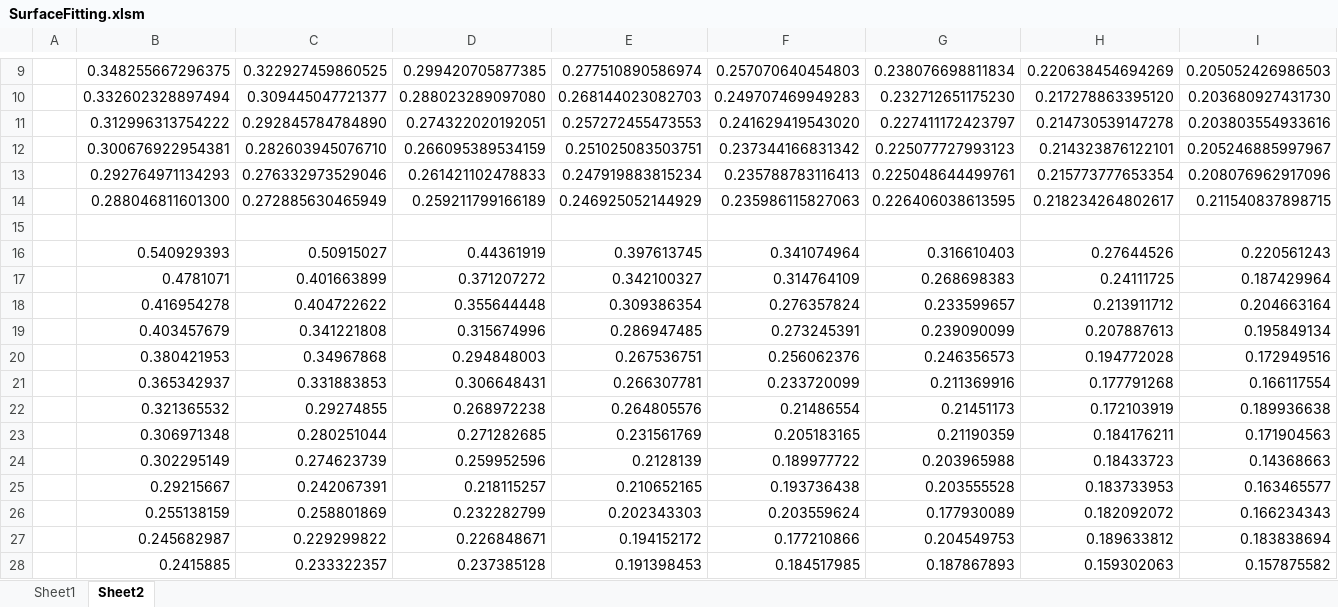
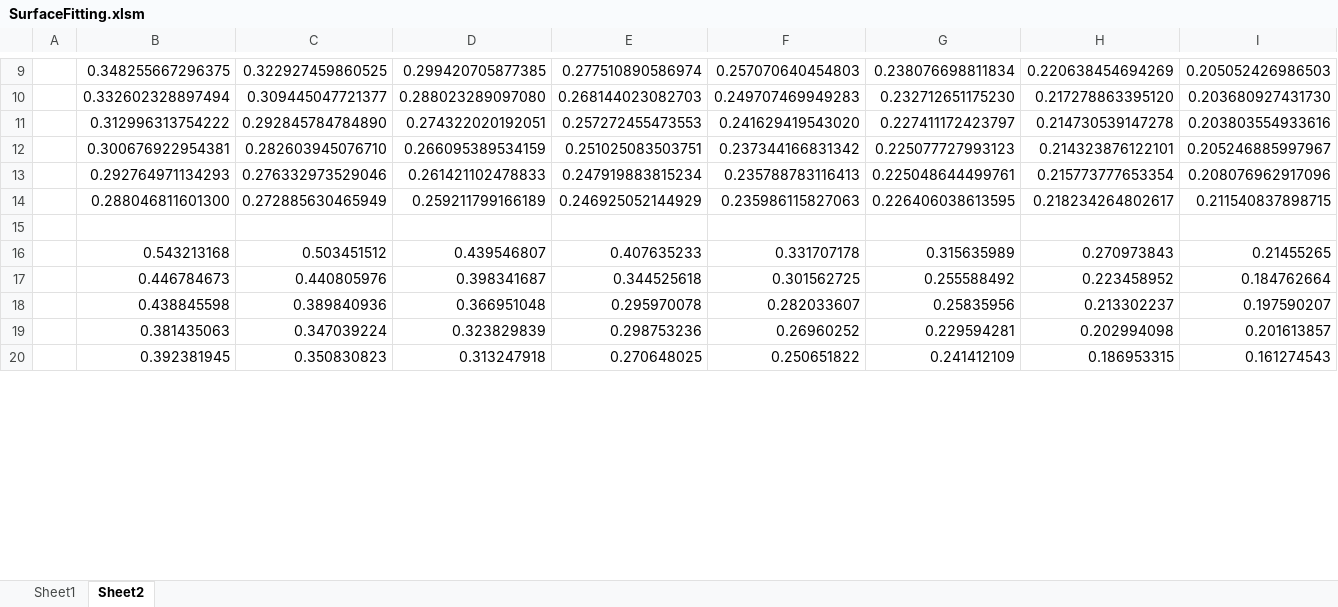
Before and after one commit to JunbeomL22/SurfaceFitting, an Excel workbook: SurfaceFitting.xlsm, sheet Sheet2, drawn as a sheet; only a part is shown, gaps mark what is left out; values as stored, in another font and other column widths than the file's, no borders; removed rows and columns are numbered as before the commit, all else as after; rows hold the shown columns only; the diff covers the shown part only; the diff names each change by its address in the sheet, - before the commit and + after, or states it on an @@ line.

```diff
--- a/SurfaceFitting.xlsm (sheet Sheet2)
+++ b/SurfaceFitting.xlsm (sheet Sheet2)
-row 16:  | 0.540929393 | 0.50915027 | 0.44361919 | 0.397613745 | 0.341074964 | 0.316610403 | 0.27644526 | 0.220561243
-row 17:  | 0.4781071 | 0.401663899 | 0.371207272 | 0.342100327 | 0.314764109 | 0.268698383 | 0.24111725 | 0.187429964
-row 18:  | 0.416954278 | 0.404722622 | 0.355644448 | 0.309386354 | 0.276357824 | 0.233599657 | 0.213911712 | 0.204663164
-row 19:  | 0.403457679 | 0.341221808 | 0.315674996 | 0.286947485 | 0.273245391 | 0.239090099 | 0.207887613 | 0.195849134
-row 20:  | 0.380421953 | 0.34967868 | 0.294848003 | 0.267536751 | 0.256062376 | 0.246356573 | 0.194772028 | 0.172949516
-row 21:  | 0.365342937 | 0.331883853 | 0.306648431 | 0.266307781 | 0.233720099 | 0.211369916 | 0.177791268 | 0.166117554
-row 22:  | 0.321365532 | 0.29274855 | 0.268972238 | 0.264805576 | 0.21486554 | 0.21451173 | 0.172103919 | 0.189936638
-row 23:  | 0.306971348 | 0.280251044 | 0.271282685 | 0.231561769 | 0.205183165 | 0.21190359 | 0.184176211 | 0.171904563
-row 24:  | 0.302295149 | 0.274623739 | 0.259952596 | 0.2128139 | 0.189977722 | 0.203965988 | 0.18433723 | 0.14368663
-row 25:  | 0.29215667 | 0.242067391 | 0.218115257 | 0.210652165 | 0.193736438 | 0.203555528 | 0.183733953 | 0.163465577
-row 26:  | 0.255138159 | 0.258801869 | 0.232282799 | 0.202343303 | 0.203559624 | 0.177930089 | 0.182092072 | 0.166234343
-row 27:  | 0.245682987 | 0.229299822 | 0.226848671 | 0.194152172 | 0.177210866 | 0.204549753 | 0.189633812 | 0.183838694
-row 28:  | 0.2415885 | 0.233322357 | 0.237385128 | 0.191398453 | 0.184517985 | 0.187867893 | 0.159302063 | 0.157875582
+row 16:  | 0.543213168 | 0.503451512 | 0.439546807 | 0.407635233 | 0.331707178 | 0.315635989 | 0.270973843 | 0.21455265
+row 17:  | 0.446784673 | 0.440805976 | 0.398341687 | 0.344525618 | 0.301562725 | 0.255588492 | 0.223458952 | 0.184762664
+row 18:  | 0.438845598 | 0.389840936 | 0.366951048 | 0.295970078 | 0.282033607 | 0.25835956 | 0.213302237 | 0.197590207
+row 19:  | 0.381435063 | 0.347039224 | 0.323829839 | 0.298753236 | 0.26960252 | 0.229594281 | 0.202994098 | 0.201613857
+row 20:  | 0.392381945 | 0.350830823 | 0.313247918 | 0.270648025 | 0.250651822 | 0.241412109 | 0.186953315 | 0.161274543
```
Also changed, not shown: 8 added rows elsewhere in this sheet, sheet Sheet1, 1 other file.
